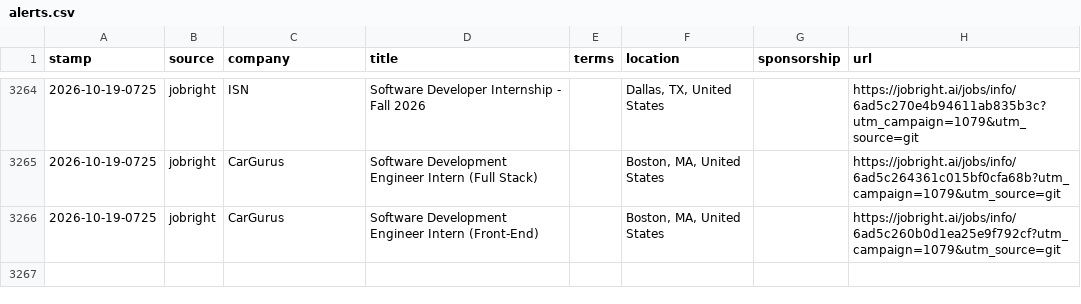
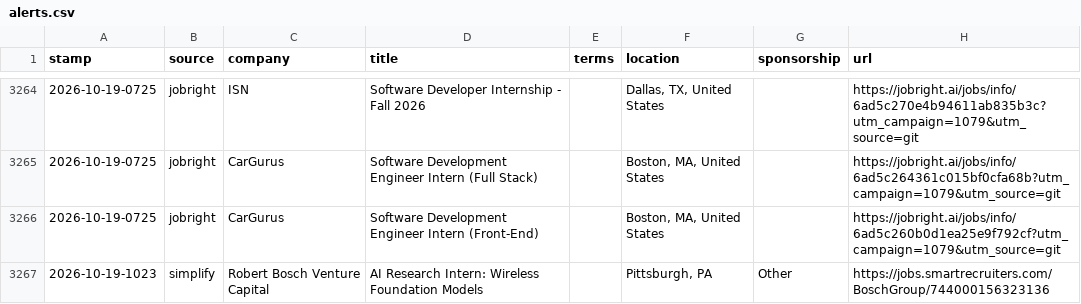
Before and after one commit to JacquesAttinger/job-watcher, a CSV file: alerts.csv, drawn as a sheet; only a part is shown, gaps mark what is left out; the diff names each change by its address in the sheet, - before the commit and + after, or states it on an @@ line.

```diff
--- a/alerts.csv
+++ b/alerts.csv
+row 3267: 2026-10-19-1023 | simplify | Robert Bosch Venture Capital | AI Research Intern: Wireless Foundation Models |  | Pittsburgh, PA | Other | https://jobs.smartrecruiters.com/BoschGroup/744000156323136
```
Also changed, not shown: 2 other files.
